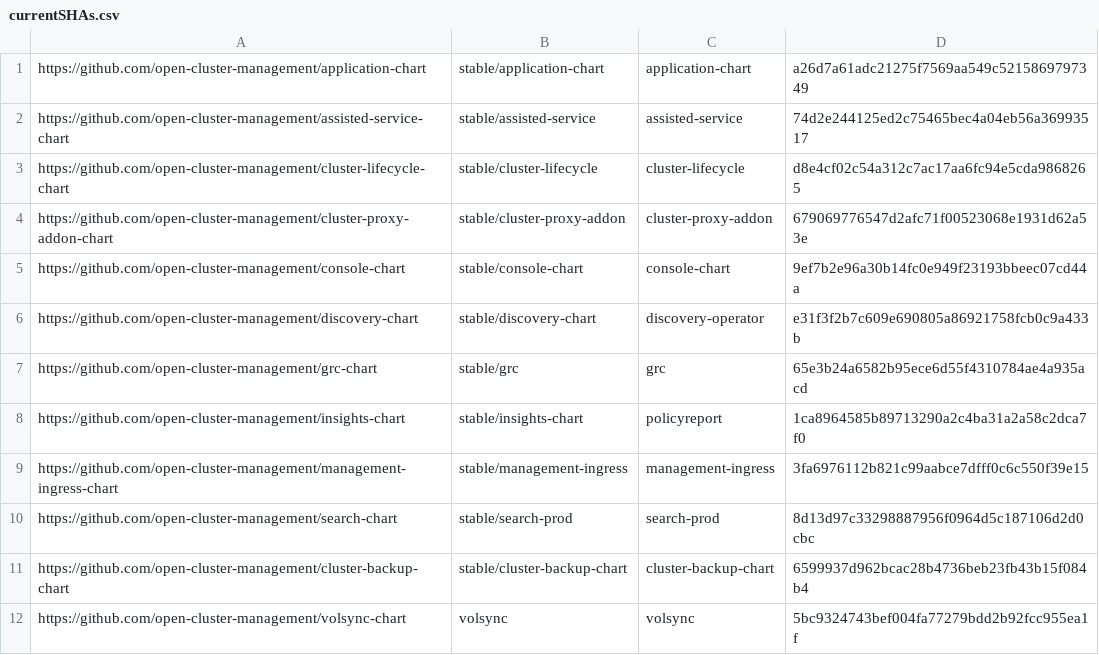
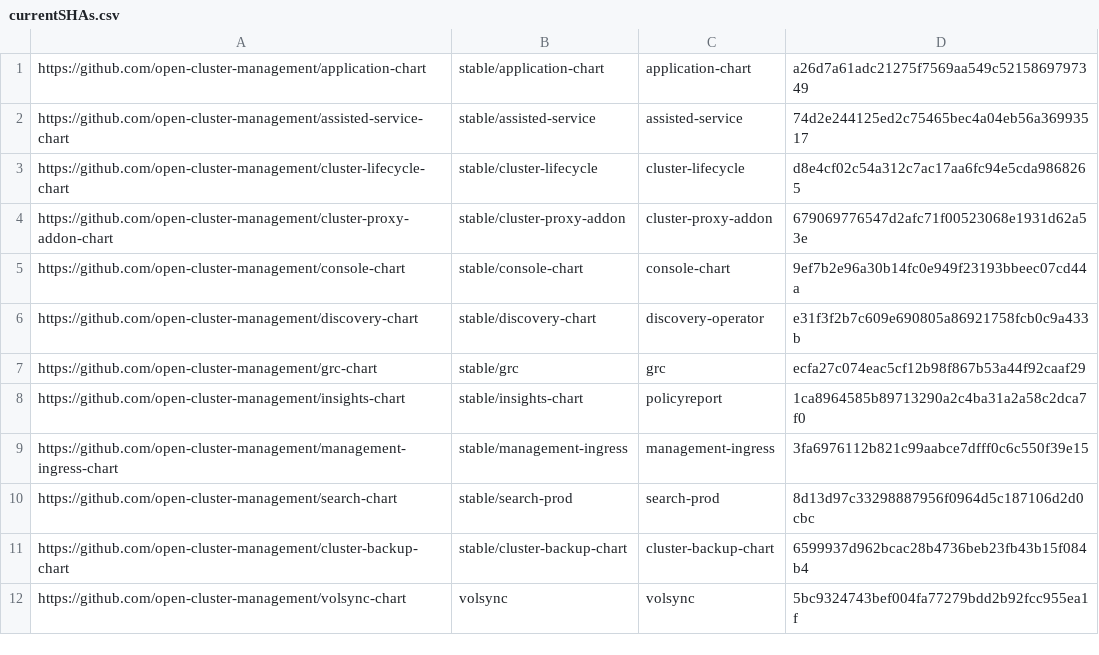
Before and after one commit to stolostron/multiclusterhub-repo, a CSV file: currentSHAs.csv, drawn as a sheet.

Commit message:
Chart update run automatically via repository_dispatch Initiated by - acm-installer-team Chart Repo - open-cluster-management/grc-chart Chart Branch - refs/heads/release-2.4 Chart SHA - ecfa27c074eac5cf12b98f867b53a44f92caaf29 Workflow URL - https://github.com/open-cluster-management/multiclusterhub-repo/actions/runs/1267073428
Signed-off-by: GitHub Actions <noreply@github.com>

```diff
--- a/currentSHAs.csv
+++ b/currentSHAs.csv
@@ -6,3 +6,3 @@ https://github.com/open-cluster-management/console-chart,stable/console-chart,co
 https://github.com/open-cluster-management/discovery-chart,stable/discovery-chart,discovery-operator,e31f3f2b7c609e690805a86921758fcb0c9a433b
-https://github.com/open-cluster-management/grc-chart,stable/grc,grc,65e3b24a6582b95ece6d55f4310784ae4a935acd
+https://github.com/open-cluster-management/grc-chart,stable/grc,grc,ecfa27c074eac5cf12b98f867b53a44f92caaf29
 https://github.com/open-cluster-management/insights-chart,stable/insights-chart,policyreport,1ca8964585b89713290a2c4ba31a2a58c2dca7f0
```
Also changed, not shown: 1 other file.
